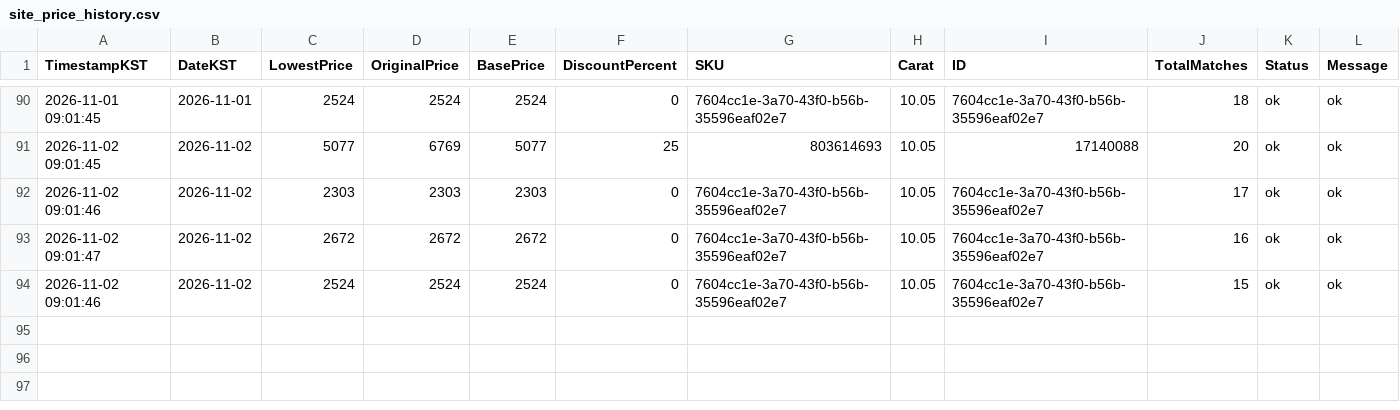
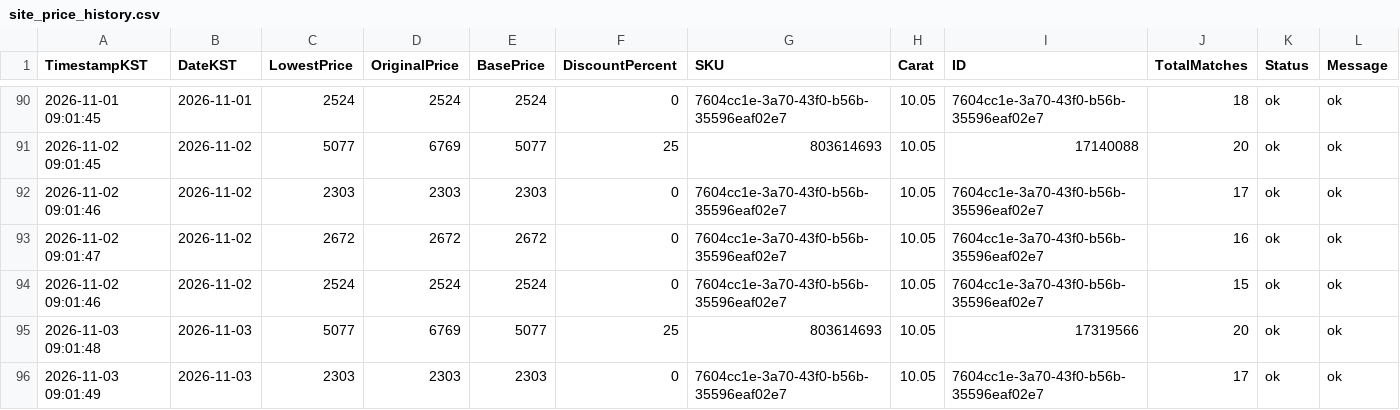
Before and after one commit to Ikboong/LooseGrownDiamondPriceTrackerCpp, a CSV file: data/site_price_history.csv, drawn as a sheet; only a part is shown, gaps mark what is left out; rows hold the shown columns only; the diff covers the shown part only; the diff names each change by its address in the sheet, - before the commit and + after, or states it on an @@ line.

```diff
--- a/data/site_price_history.csv
+++ b/data/site_price_history.csv
+row 95: 2026-11-03 09:01:48 | 2026-11-03 | 5077 | 6769 | 5077 | 25 | 803614693 | 10.05 | 17319566 | 20 | ok | ok
+row 96: 2026-11-03 09:01:49 | 2026-11-03 | 2303 | 2303 | 2303 | 0 | 7604cc1e-3a70-43f0-b56b-35596eaf02e7 | 10.05 | 7604cc1e-3a70-43f0-b56b-35596eaf02e7 | 17 | ok | ok
```
Also changed, not shown: 2 added rows elsewhere in this file, data/loosegrown_price_history.csv, 2 other files.
